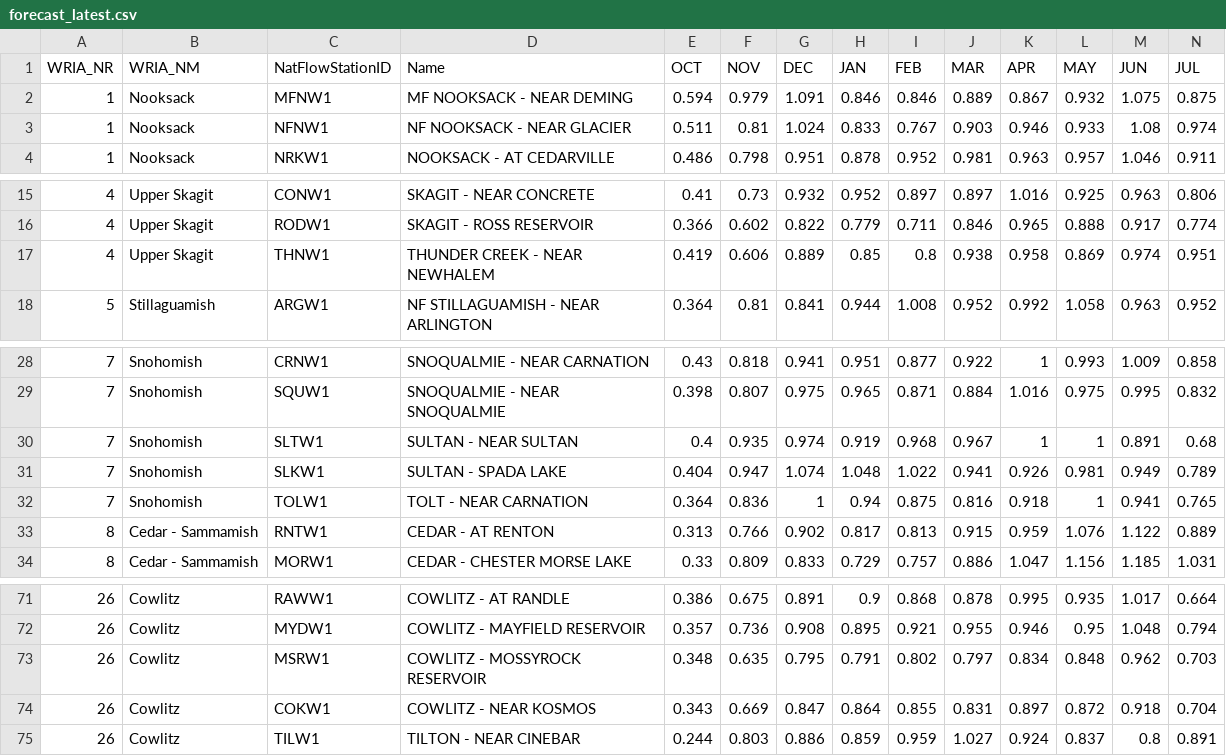
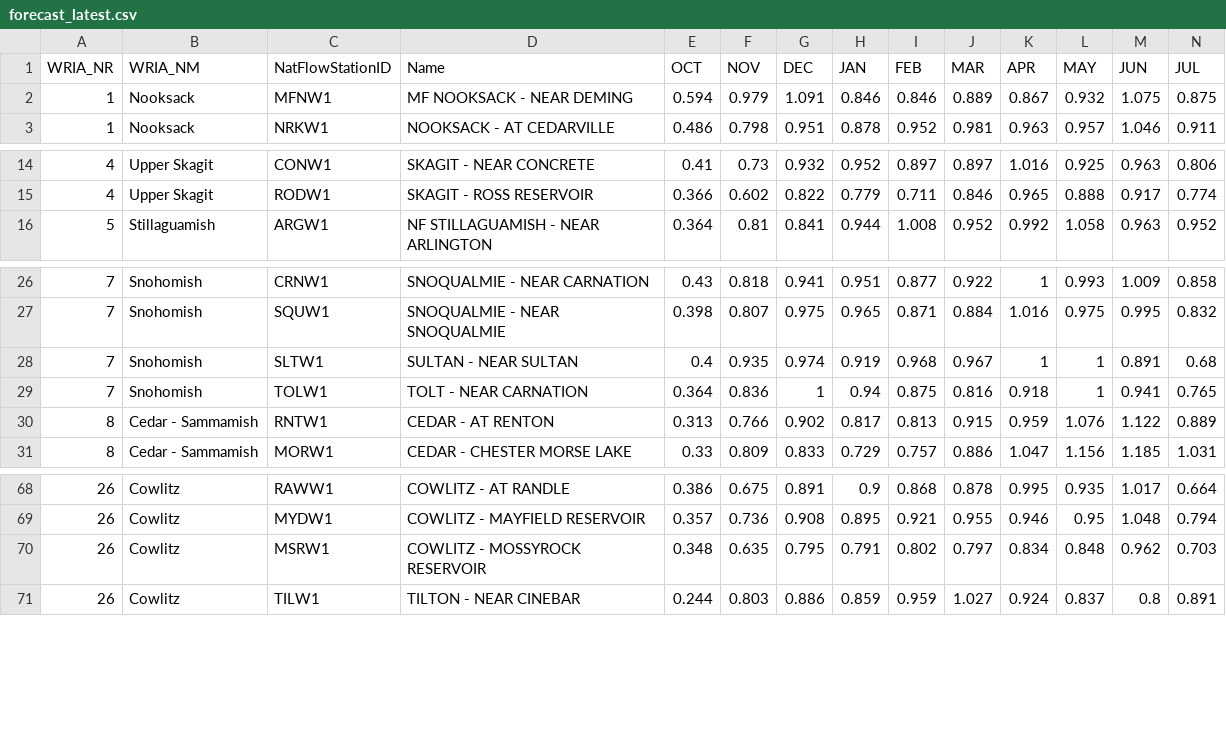
Before and after one commit to jeffmarti/monthly-forecast, a CSV file: data/forecast_latest.csv, drawn as a sheet; only a part is shown, gaps mark what is left out; rows hold the shown columns only; the diff names each change by its address in the sheet, - before the commit and + after, or states it on an @@ line.

```diff
--- a/data/forecast_latest.csv
+++ b/data/forecast_latest.csv
-row 3: 1 | Nooksack | NFNW1 | NF NOOKSACK - NEAR GLACIER | 0.511 | 0.81 | 1.024 | 0.833 | 0.767 | 0.903 | 0.946 | 0.933 | 1.08 | 0.974
-row 17: 4 | Upper Skagit | THNW1 | THUNDER CREEK - NEAR NEWHALEM | 0.419 | 0.606 | 0.889 | 0.85 | 0.8 | 0.938 | 0.958 | 0.869 | 0.974 | 0.951
-row 31: 7 | Snohomish | SLKW1 | SULTAN - SPADA LAKE | 0.404 | 0.947 | 1.074 | 1.048 | 1.022 | 0.941 | 0.926 | 0.981 | 0.949 | 0.789
-row 74: 26 | Cowlitz | COKW1 | COWLITZ - NEAR KOSMOS | 0.343 | 0.669 | 0.847 | 0.864 | 0.855 | 0.831 | 0.897 | 0.872 | 0.918 | 0.704
```
Also changed, not shown: 2 other files.
